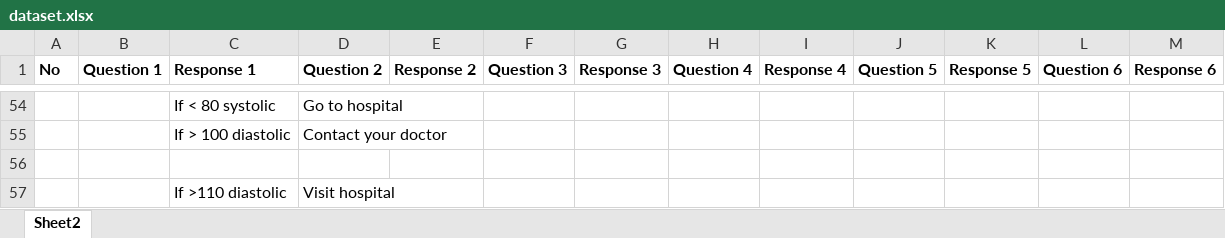
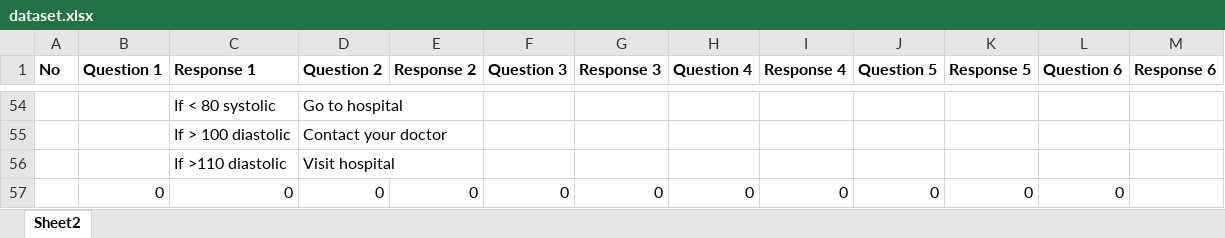
Before and after one commit to subrabala/Cheers-Health, an Excel workbook: dataset.xlsx, sheet Sheet2, drawn as a sheet; only a part is shown, gaps mark what is left out; values as stored, in another font and other column widths than the file's, no borders; removed rows and columns are numbered as before the commit, all else as after; the diff names each change by its address in the sheet, - before the commit and + after, or states it on an @@ line.

```diff
--- a/dataset.xlsx (sheet Sheet2)
+++ b/dataset.xlsx (sheet Sheet2)
-row 56: (empty)
+row 57:  | 0 | 0 | 0 | 0 | 0 | 0 | 0 | 0 | 0 | 0 | 0
```
Also changed, not shown: 2 other files.
